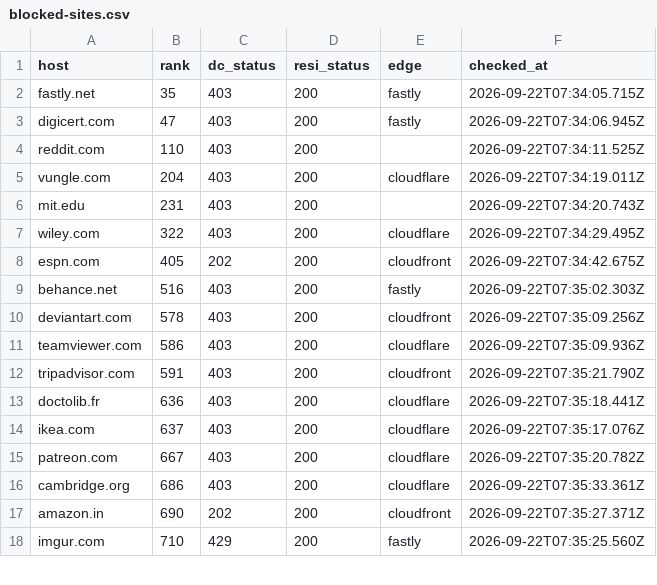
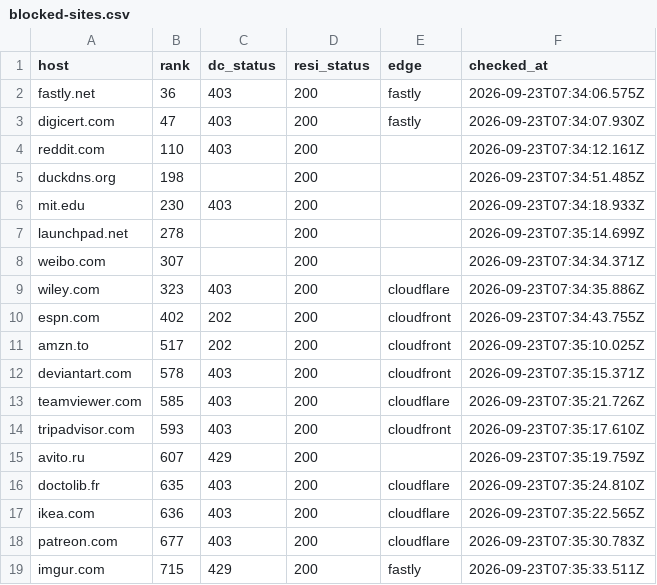
Before and after one commit to proxmint/blocked-sites, a CSV file: data/blocked-sites.csv, drawn as a sheet; only a part is shown; the diff covers the shown part only.

Commit message:
29 of 699 sites block datacenter IPs — 2026-09-23 07:36 UTC

```diff
--- a/data/blocked-sites.csv
+++ b/data/blocked-sites.csv
@@ -1,18 +1,19 @@
 host,rank,dc_status,resi_status,edge,checked_at
-fastly.net,35,403,200,fastly,2026-09-22T07:34:05.715Z
-digicert.com,47,403,200,fastly,2026-09-22T07:34:06.945Z
-reddit.com,110,403,200,,2026-09-22T07:34:11.525Z
-vungle.com,204,403,200,cloudflare,2026-09-22T07:34:19.011Z
-mit.edu,231,403,200,,2026-09-22T07:34:20.743Z
-wiley.com,322,403,200,cloudflare,2026-09-22T07:34:29.495Z
-espn.com,405,202,200,cloudfront,2026-09-22T07:34:42.675Z
-behance.net,516,403,200,fastly,2026-09-22T07:35:02.303Z
-deviantart.com,578,403,200,cloudfront,2026-09-22T07:35:09.256Z
-teamviewer.com,586,403,200,cloudflare,2026-09-22T07:35:09.936Z
-tripadvisor.com,591,403,200,cloudfront,2026-09-22T07:35:21.790Z
-doctolib.fr,636,403,200,cloudflare,2026-09-22T07:35:18.441Z
-ikea.com,637,403,200,cloudflare,2026-09-22T07:35:17.076Z
-patreon.com,667,403,200,cloudflare,2026-09-22T07:35:20.782Z
-cambridge.org,686,403,200,cloudflare,2026-09-22T07:35:33.361Z
-amazon.in,690,202,200,cloudfront,2026-09-22T07:35:27.371Z
-imgur.com,710,429,200,fastly,2026-09-22T07:35:25.560Z
+fastly.net,36,403,200,fastly,2026-09-23T07:34:06.575Z
+digicert.com,47,403,200,fastly,2026-09-23T07:34:07.930Z
+reddit.com,110,403,200,,2026-09-23T07:34:12.161Z
+duckdns.org,198,,200,,2026-09-23T07:34:51.485Z
+mit.edu,230,403,200,,2026-09-23T07:34:18.933Z
+launchpad.net,278,,200,,2026-09-23T07:35:14.699Z
+weibo.com,307,,200,,2026-09-23T07:34:34.371Z
+wiley.com,323,403,200,cloudflare,2026-09-23T07:34:35.886Z
+espn.com,402,202,200,cloudfront,2026-09-23T07:34:43.755Z
+amzn.to,517,202,200,cloudfront,2026-09-23T07:35:10.025Z
+deviantart.com,578,403,200,cloudfront,2026-09-23T07:35:15.371Z
+teamviewer.com,585,403,200,cloudflare,2026-09-23T07:35:21.726Z
+tripadvisor.com,593,403,200,cloudfront,2026-09-23T07:35:17.610Z
+avito.ru,607,429,200,,2026-09-23T07:35:19.759Z
+doctolib.fr,635,403,200,cloudflare,2026-09-23T07:35:24.810Z
+ikea.com,636,403,200,cloudflare,2026-09-23T07:35:22.565Z
+patreon.com,677,403,200,cloudflare,2026-09-23T07:35:30.783Z
+imgur.com,715,429,200,fastly,2026-09-23T07:35:33.511Z
```
Also changed, not shown: 1 added row, 7 removed rows and 20 edited cells elsewhere in this file, data/skipped-names.csv, 2 other files.
